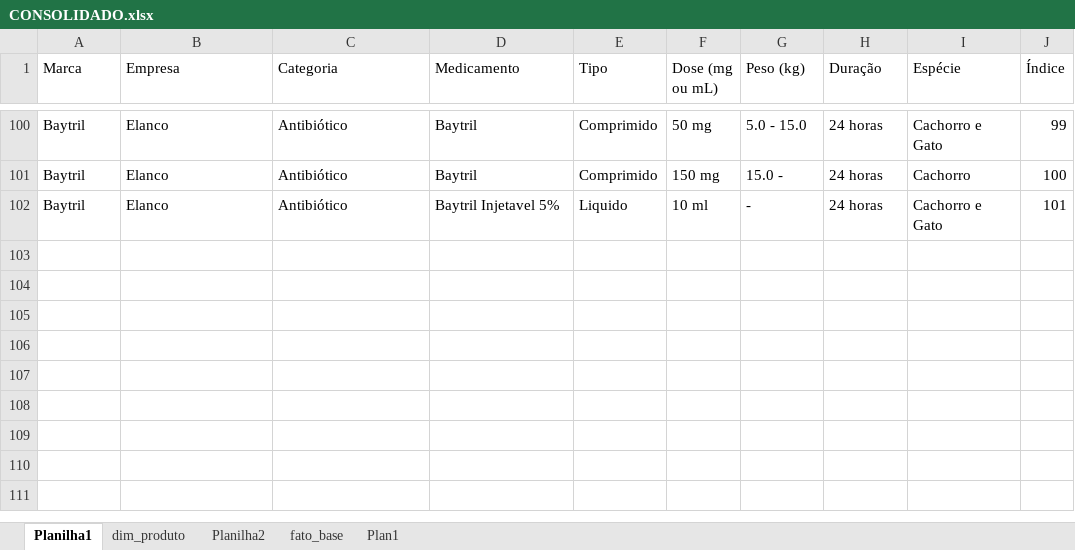
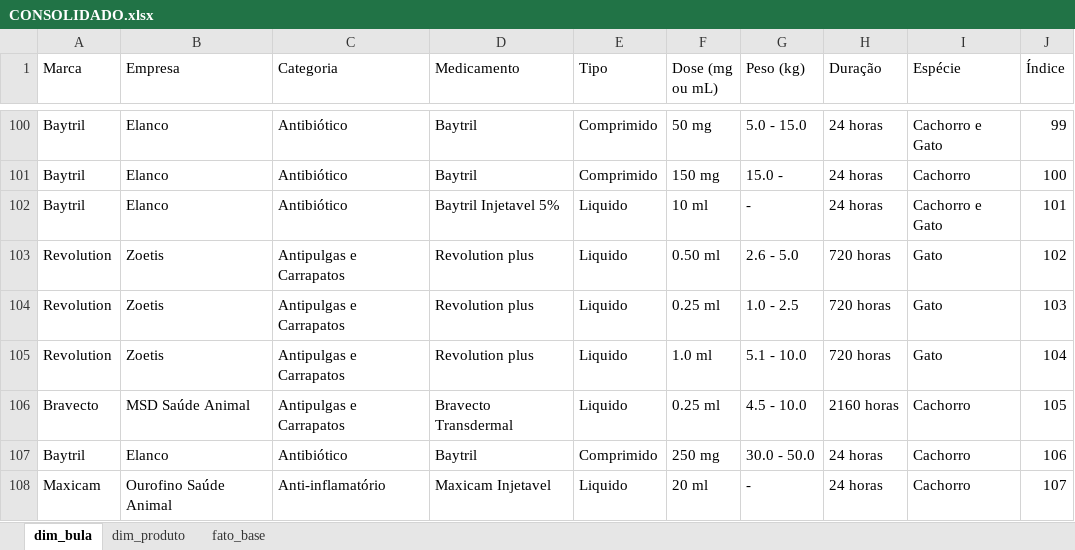
Before and after one commit to Matheus-Sanchez/VetData, an Excel workbook: Tratamento/src/Dados_limpos/CONSOLIDADO.xlsx, sheet dim_bula, drawn as a sheet; only a part is shown, gaps mark what is left out; values as stored, in another font and other column widths than the file's, no borders; table styles not drawn; the diff names each change by its address in the sheet, - before the commit and + after, or states it on an @@ line.

```diff
--- a/Tratamento/src/Dados_limpos/CONSOLIDADO.xlsx (sheet dim_bula)
+++ b/Tratamento/src/Dados_limpos/CONSOLIDADO.xlsx (sheet dim_bula)
-sheet tab: Planilha1
+sheet tab: dim_bula
-sheet tab: Planilha2
-sheet tab: Plan1
+row 103: Revolution | Zoetis | Antipulgas e Carrapatos | Revolution plus | Liquido | 0.50 ml | 2.6 - 5.0 | 720 horas | Gato | 102
+row 104: Revolution | Zoetis | Antipulgas e Carrapatos | Revolution plus | Liquido | 0.25 ml | 1.0 - 2.5 | 720 horas | Gato | 103
+row 105: Revolution | Zoetis | Antipulgas e Carrapatos | Revolution plus | Liquido | 1.0 ml | 5.1 - 10.0 | 720 horas | Gato | 104
+row 106: Bravecto | MSD Saúde Animal | Antipulgas e Carrapatos | Bravecto Transdermal | Liquido | 0.25 ml | 4.5 - 10.0 | 2160 horas | Cachorro | 105
+row 107: Baytril | Elanco | Antibiótico | Baytril | Comprimido | 250 mg | 30.0 - 50.0 | 24 horas | Cachorro | 106
+row 108: Maxicam | Ourofino Saúde Animal | Anti-inflamatório | Maxicam Injetavel | Liquido | 20 ml | - | 24 horas | Cachorro | 107
```
Also changed, not shown: 12 other files.
